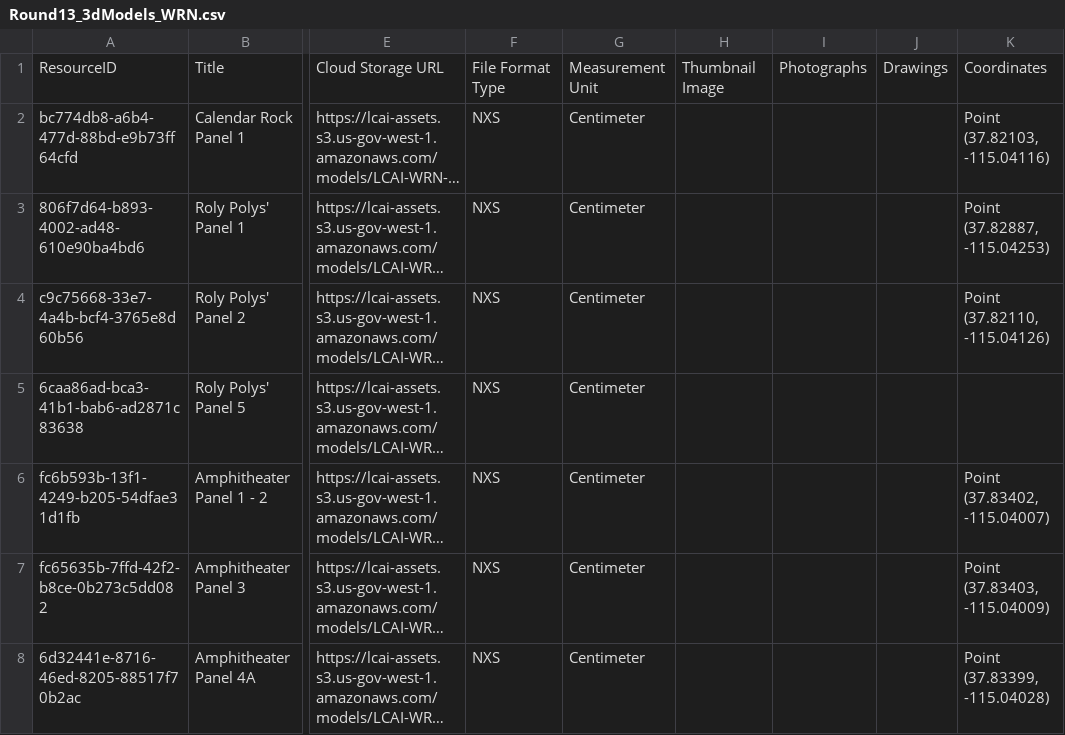
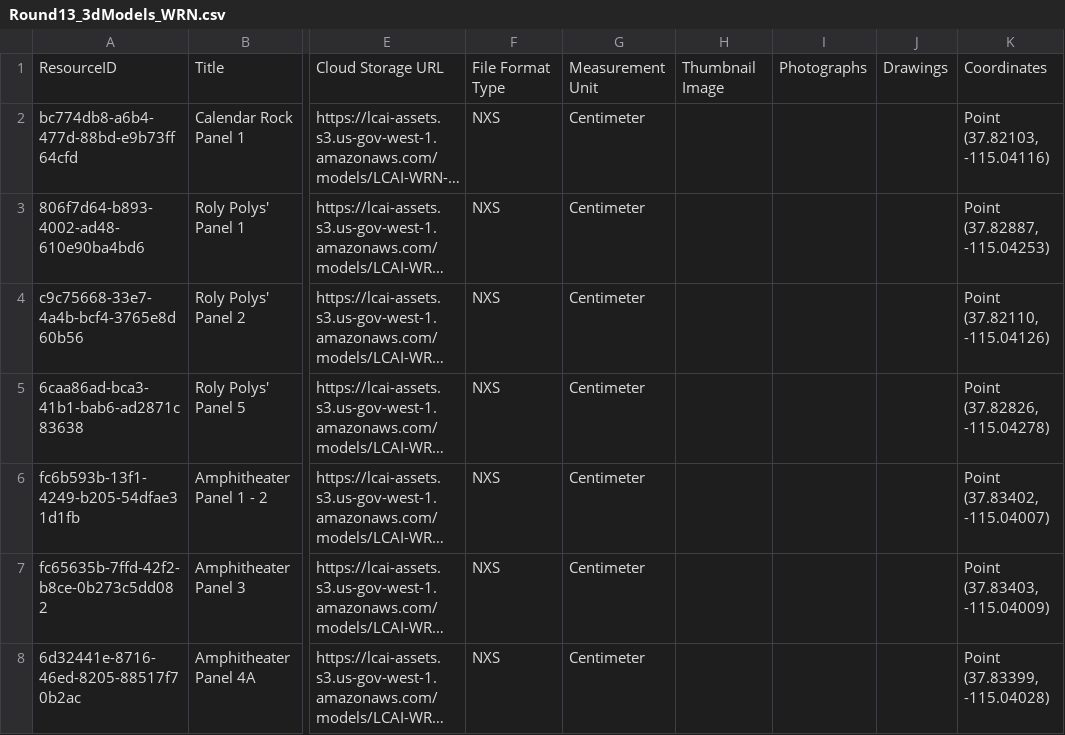
Before and after one commit to legiongis/lcai, a CSV file: pkg/business_data/Round13_3dModels_WRN.csv, drawn as a sheet; only a part is shown, gaps mark what is left out; long unchanged cells end in …; the diff names each change by its address in the sheet, - before the commit and + after, or states it on an @@ line.

```diff
--- a/pkg/business_data/Round13_3dModels_WRN.csv
+++ b/pkg/business_data/Round13_3dModels_WRN.csv
-K5: (empty)
+K5: Point (37.82826, -115.04278)
```
Also changed, not shown: pkg/business_data/Round13_3dModels_SG.csv.
